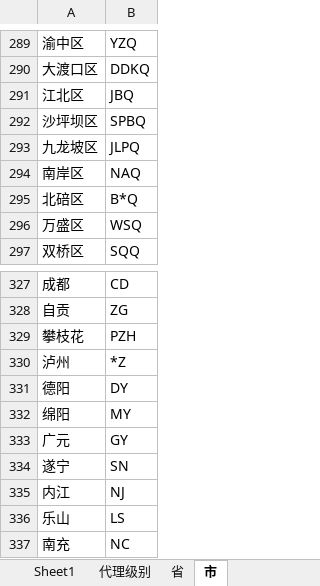
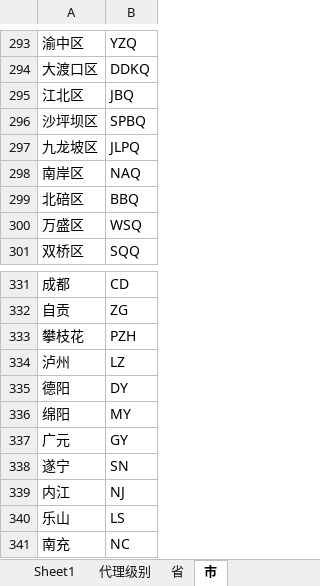
Before and after one commit to weijiqiong/AgentWinform, an Excel workbook: DOC/用户数据导入.xlsx, sheet 市, drawn as a sheet; only a part is shown, gaps mark what is left out; values as stored, in another font and other column widths than the file's, no borders; addresses are those after the commit; the diff covers the shown part only; the diff names each change by its address in the sheet, - before the commit and + after, or states it on an @@ line.

```diff
--- a/DOC/用户数据导入.xlsx (sheet 市)
+++ b/DOC/用户数据导入.xlsx (sheet 市)
-B299: B*Q
+B299: BBQ
-B334: *Z
+B334: LZ
```
Also changed, not shown: 15 added rows, 5 removed rows and 10 edited cells elsewhere in this sheet, sheet 代理级别, sheet 省, 1 other file.
